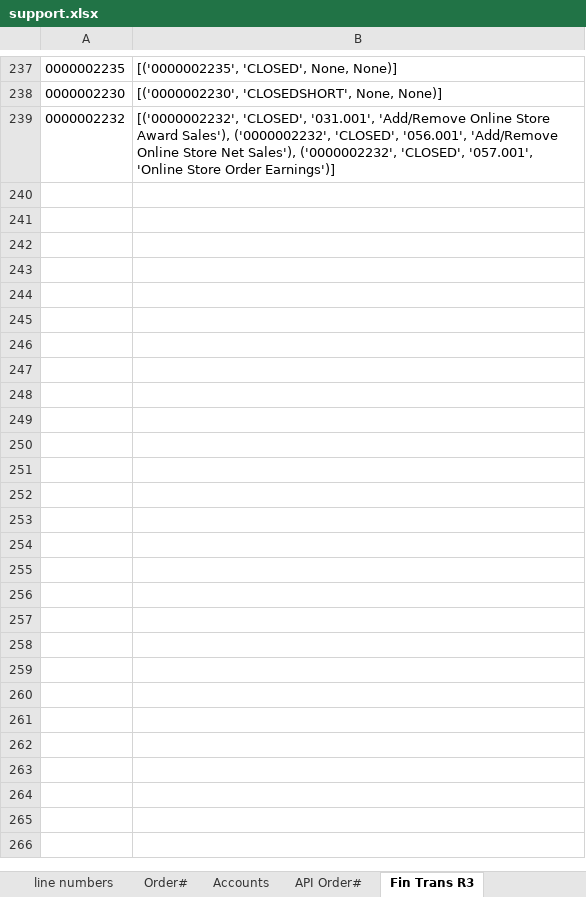
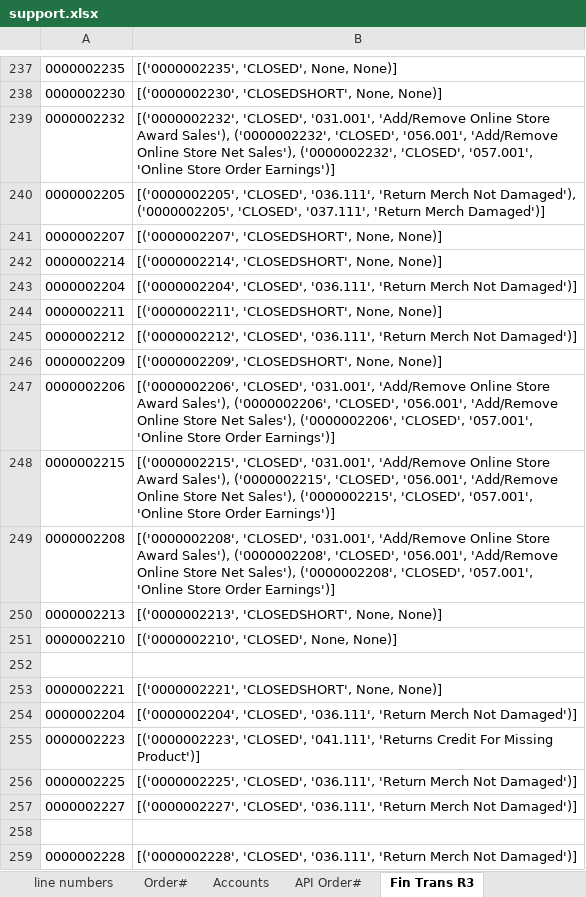
Before and after one commit to PriyomSaha/NewAvon-Robot, an Excel workbook: Resources/support.xlsx, sheet Fin Trans R3, drawn as a sheet; only a part is shown, gaps mark what is left out; values as stored, in another font and other column widths than the file's, no borders; the diff covers the shown part only; the diff names each change by its address in the sheet, - before the commit and + after, or states it on an @@ line.

```diff
--- a/Resources/support.xlsx (sheet Fin Trans R3)
+++ b/Resources/support.xlsx (sheet Fin Trans R3)
+row 240: 0000002205 | [('0000002205', 'CLOSED', '036.111', 'Return Merch Not Damaged'), ('0000002205', 'CLOSED', '037.111', 'Return Merch Damaged')]
+row 241: 0000002207 | [('0000002207', 'CLOSEDSHORT', None, None)]
+row 242: 0000002214 | [('0000002214', 'CLOSEDSHORT', None, None)]
+row 243: 0000002204 | [('0000002204', 'CLOSED', '036.111', 'Return Merch Not Damaged')]
+row 244: 0000002211 | [('0000002211', 'CLOSEDSHORT', None, None)]
+row 245: 0000002212 | [('0000002212', 'CLOSED', '036.111', 'Return Merch Not Damaged')]
+row 246: 0000002209 | [('0000002209', 'CLOSEDSHORT', None, None)]
+row 247: 0000002206 | [('0000002206', 'CLOSED', '031.001', 'Add/Remove Online Store Award Sales'), ('0000002206', 'CLOSED', '056.001', 'Add/Remove Online Store Net Sales'), ('0000002206', 'CLOSED', '057.001', 'Online Store Order Earnings')]
+row 248: 0000002215 | [('0000002215', 'CLOSED', '031.001', 'Add/Remove Online Store Award Sales'), ('0000002215', 'CLOSED', '056.001', 'Add/Remove Online Store Net Sales'), ('0000002215', 'CLOSED', '057.001', 'Online Store Order Earnings')]
+row 249: 0000002208 | [('0000002208', 'CLOSED', '031.001', 'Add/Remove Online Store Award Sales'), ('0000002208', 'CLOSED', '056.001', 'Add/Remove Online Store Net Sales'), ('0000002208', 'CLOSED', '057.001', 'Online Store Order Earnings')]
+row 250: 0000002213 | [('0000002213', 'CLOSEDSHORT', None, None)]
+row 251: 0000002210 | [('0000002210', 'CLOSED', None, None)]
+row 252: (empty)
+row 253: 0000002221 | [('0000002221', 'CLOSEDSHORT', None, None)]
+row 254: 0000002204 | [('0000002204', 'CLOSED', '036.111', 'Return Merch Not Damaged')]
+row 255: 0000002223 | [('0000002223', 'CLOSED', '041.111', 'Returns Credit For Missing Product')]
+row 256: 0000002225 | [('0000002225', 'CLOSED', '036.111', 'Return Merch Not Damaged')]
+row 257: 0000002227 | [('0000002227', 'CLOSED', '036.111', 'Return Merch Not Damaged')]
+row 258: (empty)
+row 259: 0000002228 | [('0000002228', 'CLOSED', '036.111', 'Return Merch Not Damaged')]
```
Also changed, not shown: 558 added rows elsewhere in this sheet, sheet Order#, sheet Accounts, 4 other files.
